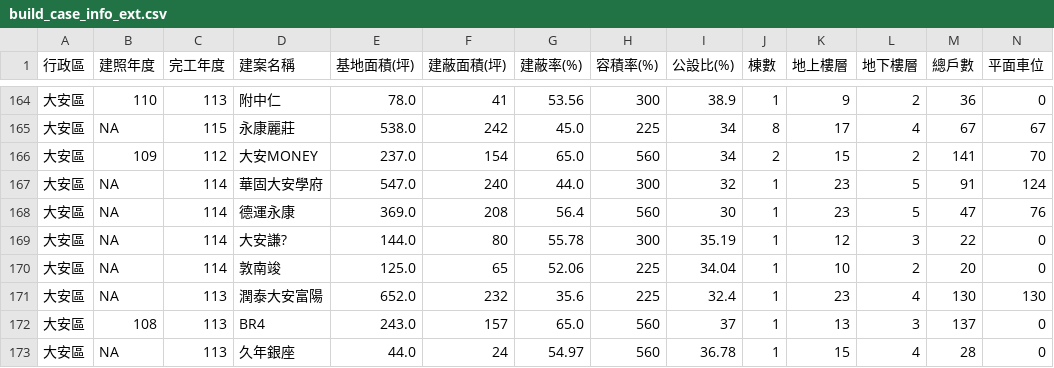
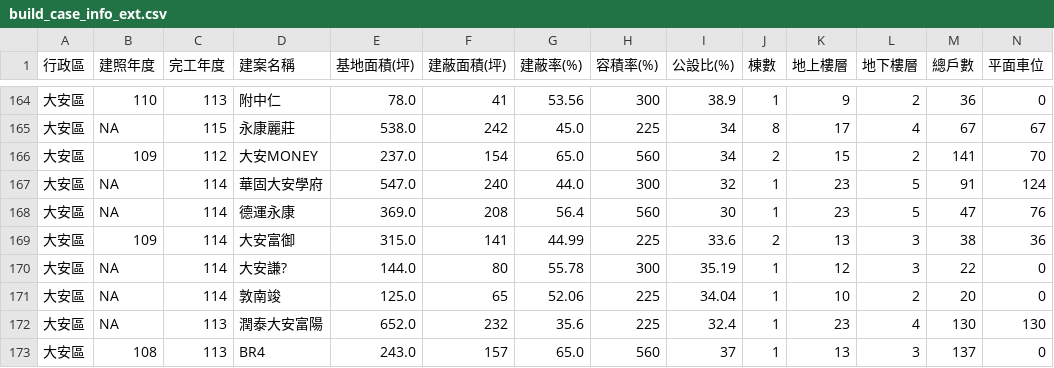
Before and after one commit to SSP6258/house_app, a CSV file: house_data/database/build_case_info_ext.csv, drawn as a sheet; only a part is shown, gaps mark what is left out; the shorter side is filled out with more unchanged rows; rows hold the shown columns only; the diff names each change by its address in the sheet, - before the commit and + after, or states it on an @@ line.

Commit message:
Add files via upload

```diff
--- a/house_data/database/build_case_info_ext.csv
+++ b/house_data/database/build_case_info_ext.csv
+row 169: 大安區 | 109 | 114 | 大安富御 | 315.0 | 141 | 44.99 | 225 | 33.6 | 2 | 13 | 3 | 38 | 36
```
